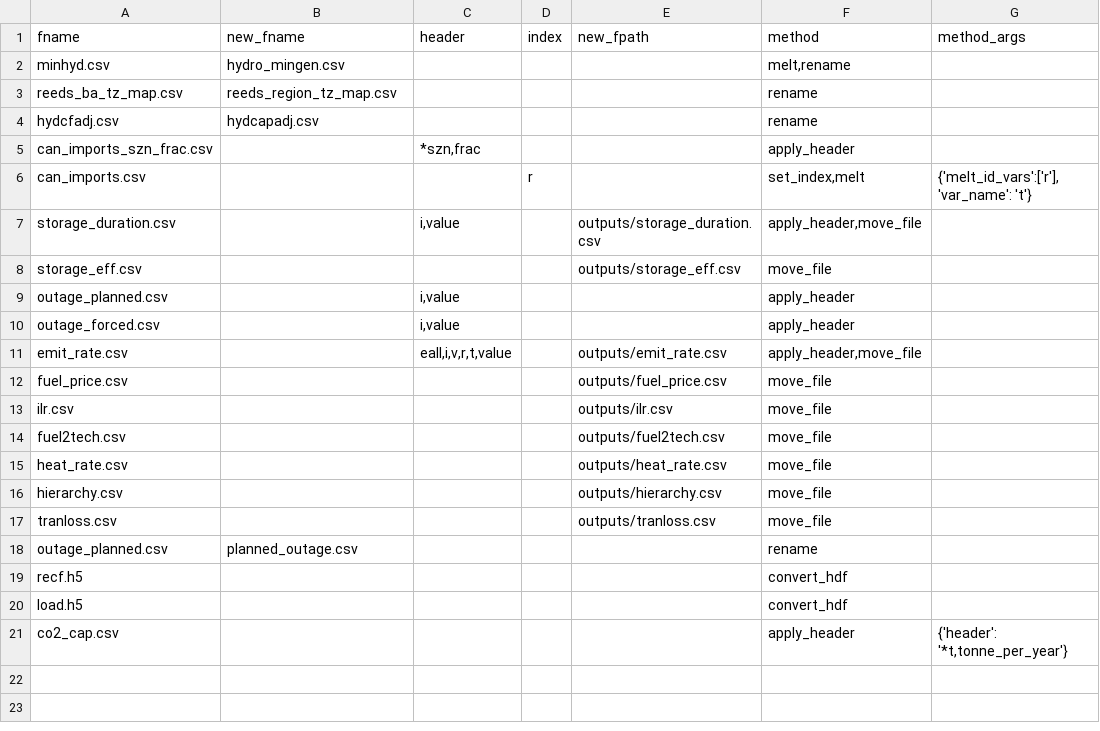
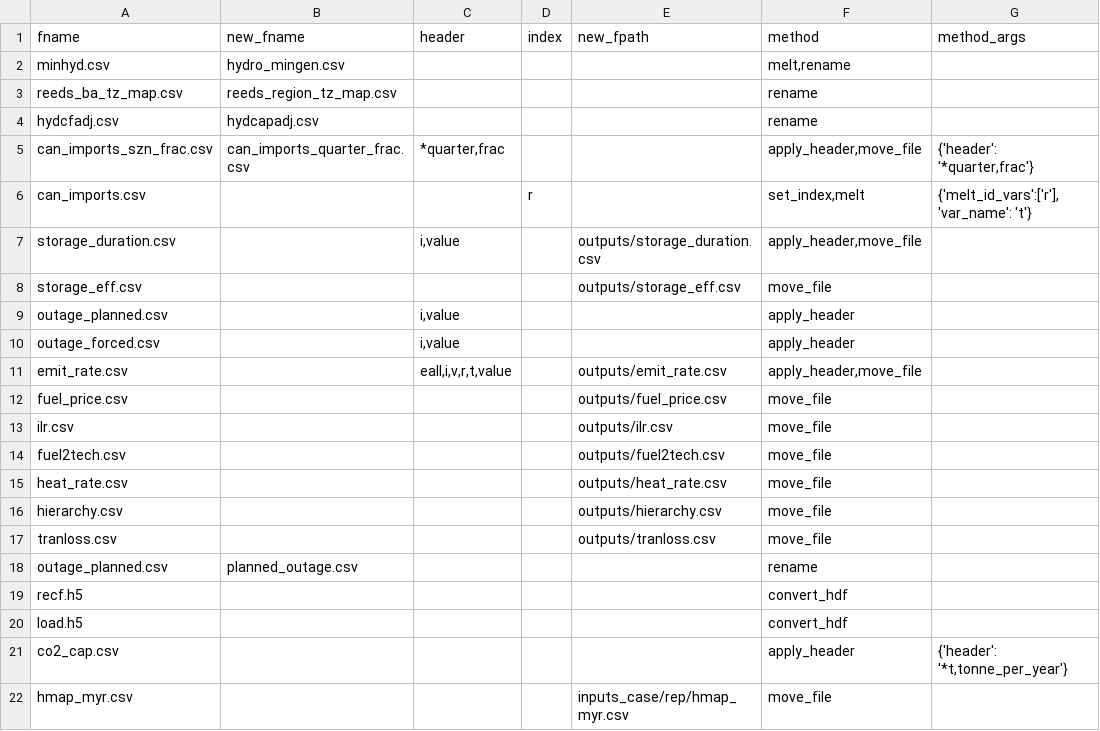
Before and after one commit to NREL/R2X, a CSV file: src/r2x/upgrader/file_tracker.csv, drawn as a sheet.

Commit message:
fix: hmap_myr.csv and can_imports_quarter_frac.csv for ReEDS compatibility (#151)
This PR makes a few tweaks to filepaths and names for compatibility with
https://github.nrel.gov/ReEDS/ReEDS-2.0/pull/1579. I tested locally and
it works for a case run on that branch.

---------

Signed-off-by: Patrick Brown <25125211+patrickbrown4@users.noreply.github.com>

```diff
--- a/src/r2x/upgrader/file_tracker.csv
+++ b/src/r2x/upgrader/file_tracker.csv
@@ -4,3 +4,3 @@ reeds_ba_tz_map.csv,reeds_region_tz_map.csv,,,,rename,
 hydcfadj.csv,hydcapadj.csv,,,,rename,
-can_imports_szn_frac.csv,,"*szn,frac",,,apply_header,
+can_imports_szn_frac.csv,can_imports_quarter_frac.csv,"*quarter,frac",,,"apply_header,move_file","{'header': '*quarter,frac'}"
 can_imports.csv,,,r,,"set_index,melt","{'melt_id_vars':['r'], 'var_name': 't'}"
@@ -21 +21,2 @@ load.h5,,,,,convert_hdf,
 co2_cap.csv,,,,,apply_header,"{'header': '*t,tonne_per_year'}"
+hmap_myr.csv,,,,inputs_case/rep/hmap_myr.csv,move_file,
```
Also changed, not shown: 3 other files.
